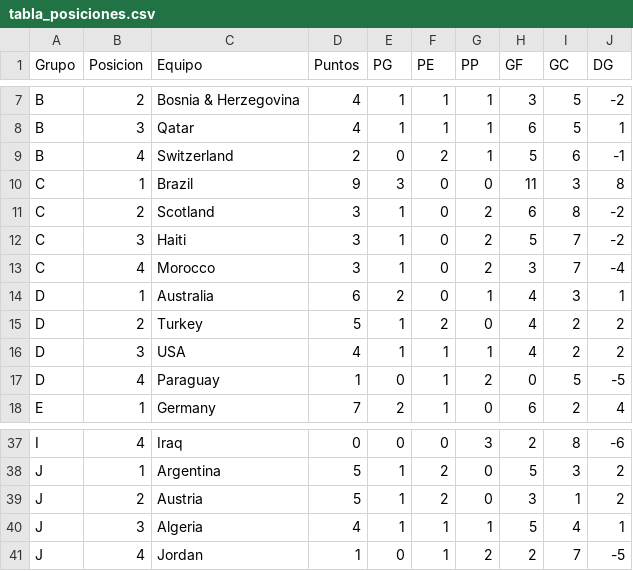
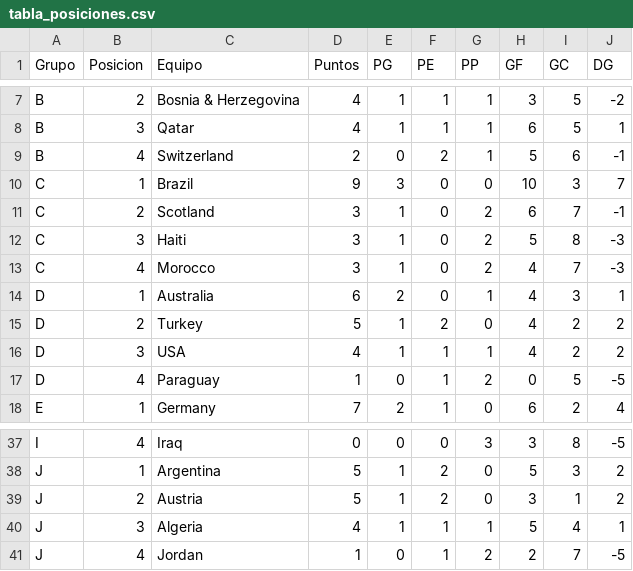
Before and after one commit to lucasjch/resultados-mundial, a CSV file: prode_mundial/output/tabla_posiciones.csv, drawn as a sheet; only a part is shown, gaps mark what is left out; the diff covers the shown part only; the diff names each change by its address in the sheet, - before the commit and + after, or states it on an @@ line.

```diff
--- a/prode_mundial/output/tabla_posiciones.csv
+++ b/prode_mundial/output/tabla_posiciones.csv
-H10 (GF): 11
+H10 (GF): 10
-J10 (DG): 8
+J10 (DG): 7
-I11 (GC): 8
+I11 (GC): 7
-J11 (DG): -2
+J11 (DG): -1
-I12 (GC): 7
+I12 (GC): 8
-J12 (DG): -2
+J12 (DG): -3
-H13 (GF): 3
+H13 (GF): 4
-J13 (DG): -4
+J13 (DG): -3
-H37 (GF): 2
+H37 (GF): 3
-J37 (DG): -6
+J37 (DG): -5
```
Also changed, not shown: 1 added row, 1 removed row and 30 edited cells elsewhere in this file, prode_mundial/output/eliminatorias.csv, prode_mundial/output/fase_grupos.csv, 4 other files.
